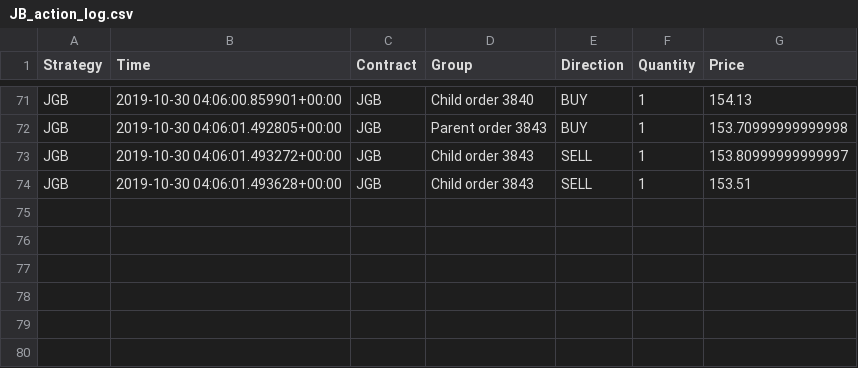
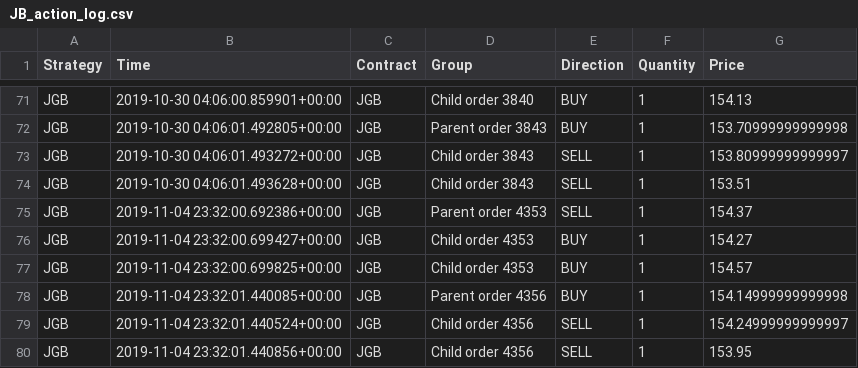
Before and after one commit to Aurian-Nogues/ibTrading, a CSV file: JB_action_log.csv, drawn as a sheet; only a part is shown, gaps mark what is left out; the diff names each change by its address in the sheet, - before the commit and + after, or states it on an @@ line.

Commit message:
changed jb times'

```diff
--- a/JB_action_log.csv
+++ b/JB_action_log.csv
+row 75: JGB | 2019-11-04 23:32:00.692386+00:00 | JGB | Parent order 4353 | SELL | 1 | 154.37
+row 76: JGB | 2019-11-04 23:32:00.699427+00:00 | JGB | Child order 4353 | BUY | 1 | 154.27
+row 77: JGB | 2019-11-04 23:32:00.699825+00:00 | JGB | Child order 4353 | BUY | 1 | 154.57
+row 78: JGB | 2019-11-04 23:32:01.440085+00:00 | JGB | Parent order 4356 | BUY | 1 | 154.14999999999998
+row 79: JGB | 2019-11-04 23:32:01.440524+00:00 | JGB | Child order 4356 | SELL | 1 | 154.24999999999997
+row 80: JGB | 2019-11-04 23:32:01.440856+00:00 | JGB | Child order 4356 | SELL | 1 | 153.95
```
Also changed, not shown: 2 other files.
